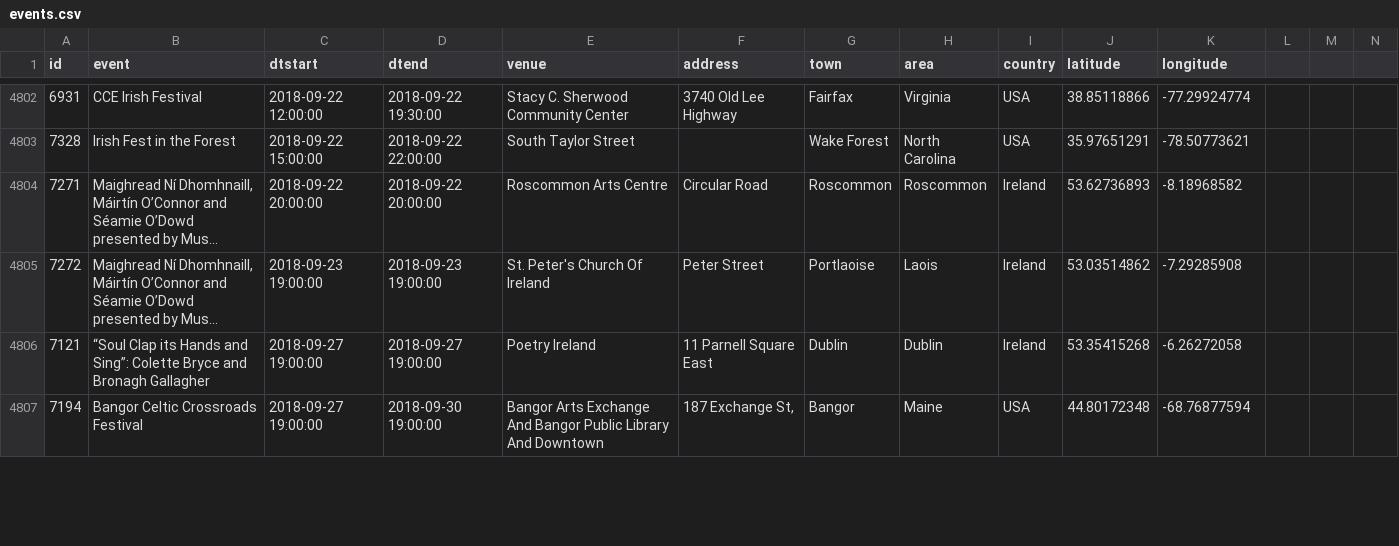
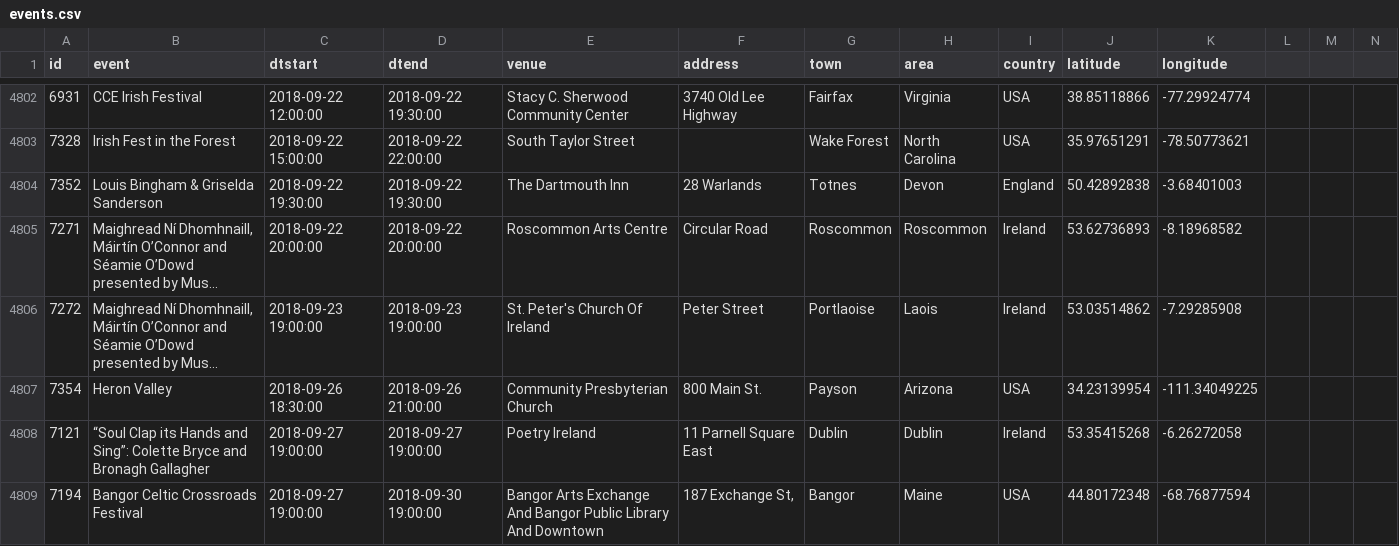
Before and after one commit to adactio/TheSession-data, a CSV file: csv/events.csv, drawn as a sheet; only a part is shown, gaps mark what is left out; long unchanged cells end in …; the diff covers the shown part only; the diff names each change by its address in the sheet, - before the commit and + after, or states it on an @@ line.

Commit message:
Latest data dump

```diff
--- a/csv/events.csv
+++ b/csv/events.csv
+row 4804: 7352 | Louis Bingham & Griselda Sanderson | 2018-09-22 19:30:00 | 2018-09-22 19:30:00 | The Dartmouth Inn | 28 Warlands | Totnes | Devon | England | 50.42892838 | -3.68401003
+row 4807: 7354 | Heron Valley | 2018-09-26 18:30:00 | 2018-09-26 21:00:00 | Community Presbyterian Church | 800 Main St. | Payson | Arizona | USA | 34.23139954 | -111.34049225
```
Also changed, not shown: 3 added rows and 46 edited cells elsewhere in this file, csv/sessions.csv, 7 other files.
